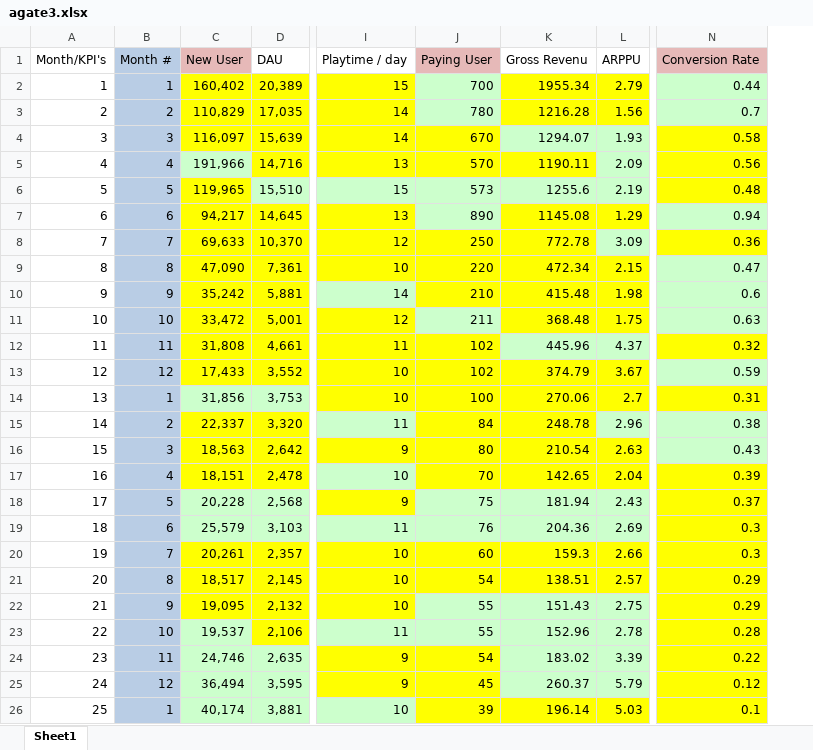
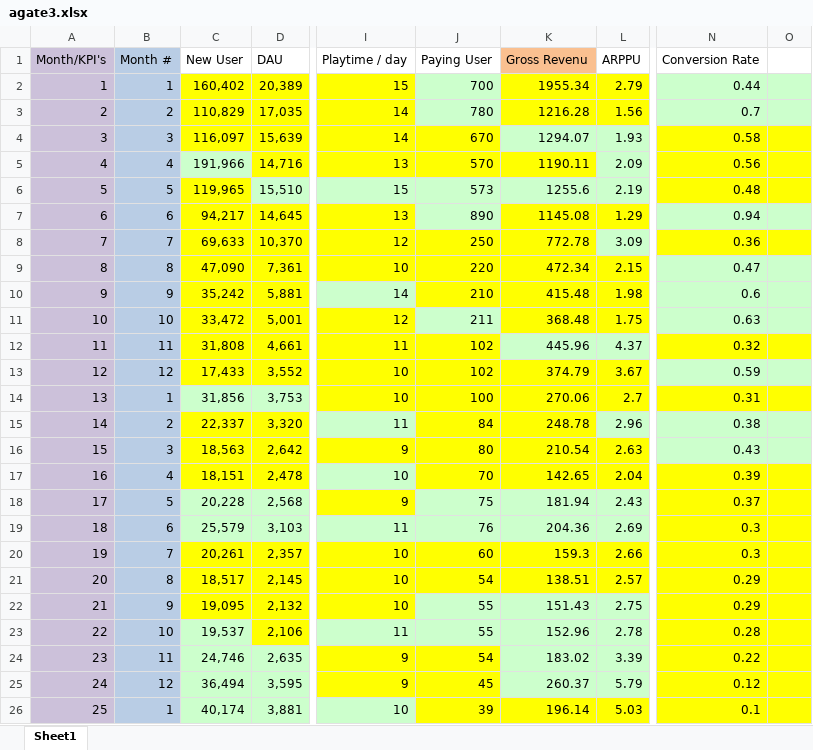
Before and after one commit to harashtaht/FundamentalExercise, an Excel workbook: agate3.xlsx, sheet Sheet1, drawn as a sheet; only a part is shown, gaps mark what is left out; values as stored, in another font and other column widths than the file's, no borders; charts and pictures not drawn; the diff names each change by its address in the sheet, - before the commit and + after, or states it on an @@ line.

```diff
--- a/agate3.xlsx (sheet Sheet1)
+++ b/agate3.xlsx (sheet Sheet1)
+column O, empty
-A1:A26 fill: none
+A1:A26 fill: #CCC1DA
-C1 fill: #E6B9B8
+C1 fill: none
-J1 fill: #E6B9B8
+J1 fill: none
-K1 fill: none
+K1 fill: #FAC090
-N1 fill: #E6B9B8
+N1 fill: none
```
Also changed, not shown: formulas that keep their value, charts or pictures, 1 other file.
